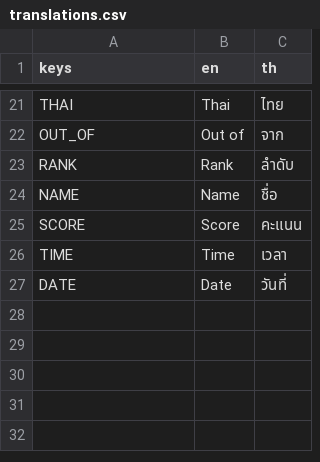
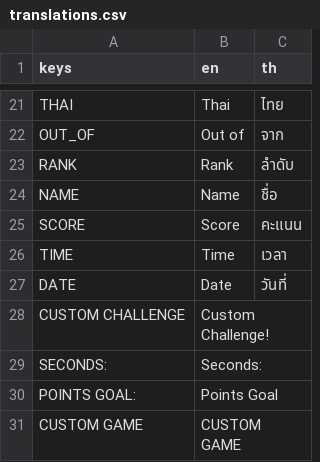
Before and after one commit to Rwaltzwills/Fishio, a CSV file: translations.csv, drawn as a sheet; only a part is shown, gaps mark what is left out; the diff names each change by its address in the sheet, - before the commit and + after, or states it on an @@ line.

Commit message:
Custom game modes added

```diff
--- a/translations.csv
+++ b/translations.csv
+row 28: CUSTOM CHALLENGE | Custom Challenge!
+row 29: SECONDS: | Seconds:
+row 30: POINTS GOAL: | Points Goal
+row 31: CUSTOM GAME | CUSTOM GAME
```
Also changed, not shown: 8 other files.
